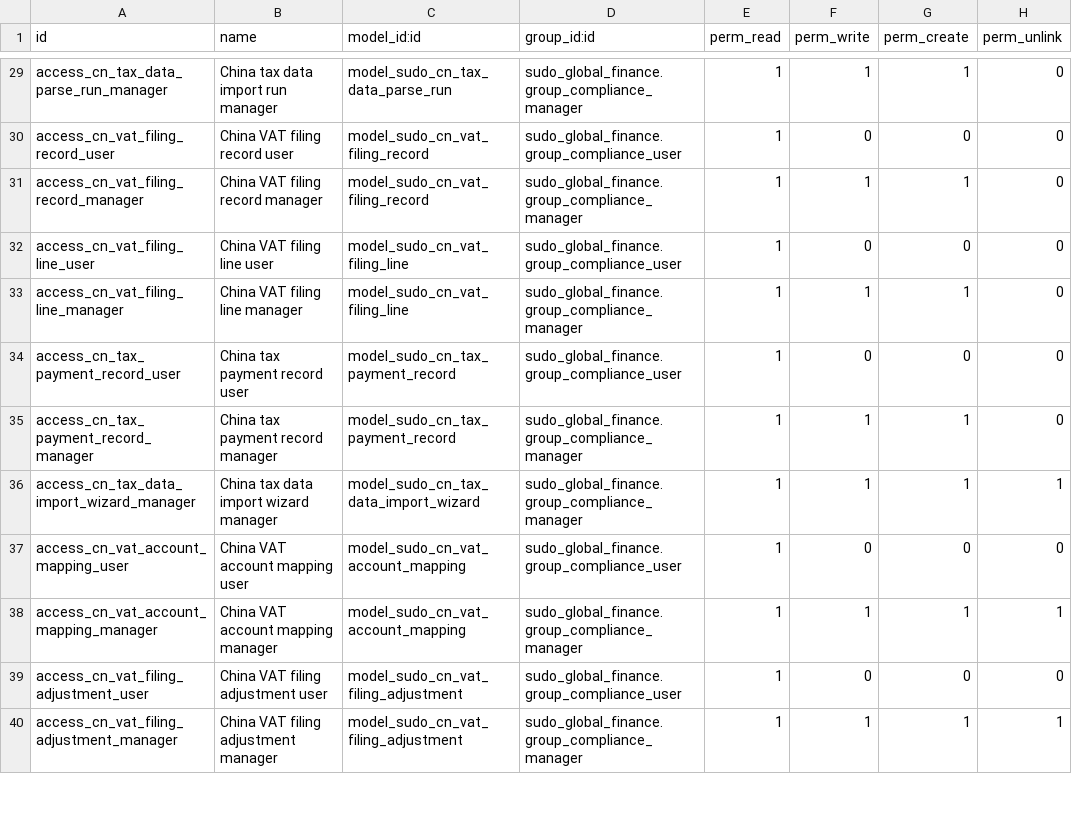
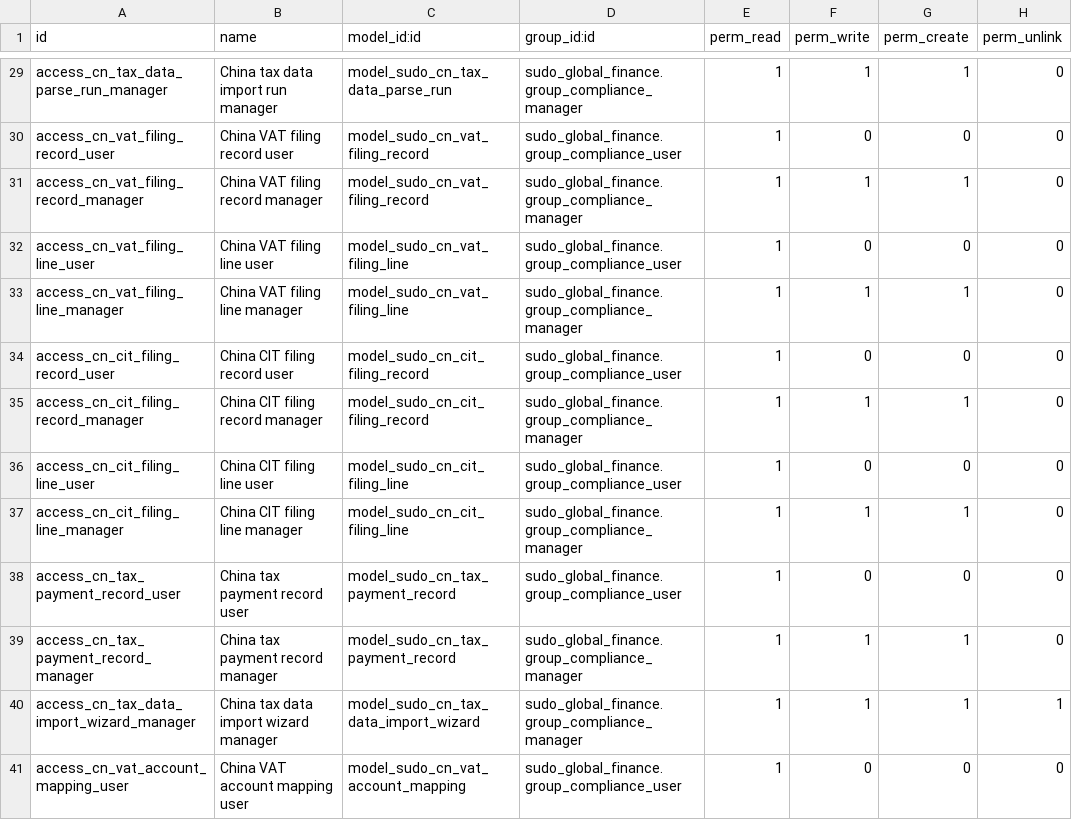
Before and after one commit to yyshi127/sdoo-odoo-cn-compliance, a CSV file: addons/sudo_country_pack_cn/security/ir.model.access.csv, drawn as a sheet; only a part is shown, gaps mark what is left out; the shorter side is filled out with more unchanged rows; the diff names each change by its address in the sheet, - before the commit and + after, or states it on an @@ line.

Commit message:
feat: add controlled China CIT filing normalization

```diff
--- a/addons/sudo_country_pack_cn/security/ir.model.access.csv
+++ b/addons/sudo_country_pack_cn/security/ir.model.access.csv
+row 34: access_cn_cit_filing_record_user | China CIT filing record user | model_sudo_cn_cit_filing_record | sudo_global_finance.group_compliance_user | 1 | 0 | 0 | 0
+row 35: access_cn_cit_filing_record_manager | China CIT filing record manager | model_sudo_cn_cit_filing_record | sudo_global_finance.group_compliance_manager | 1 | 1 | 1 | 0
+row 36: access_cn_cit_filing_line_user | China CIT filing line user | model_sudo_cn_cit_filing_line | sudo_global_finance.group_compliance_user | 1 | 0 | 0 | 0
+row 37: access_cn_cit_filing_line_manager | China CIT filing line manager | model_sudo_cn_cit_filing_line | sudo_global_finance.group_compliance_manager | 1 | 1 | 1 | 0
```
Also changed, not shown: 19 other files.
